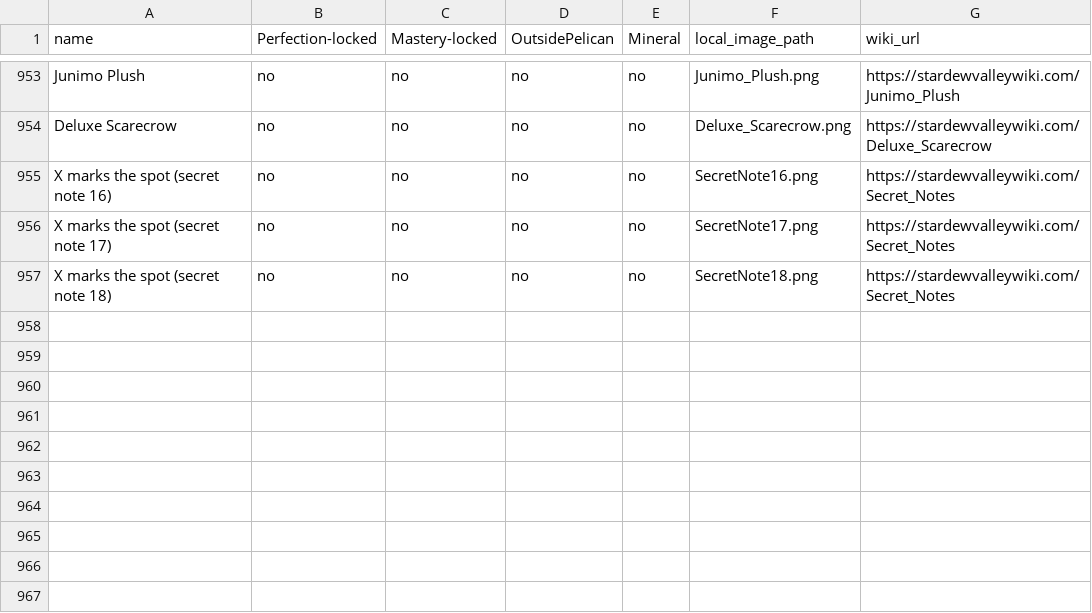
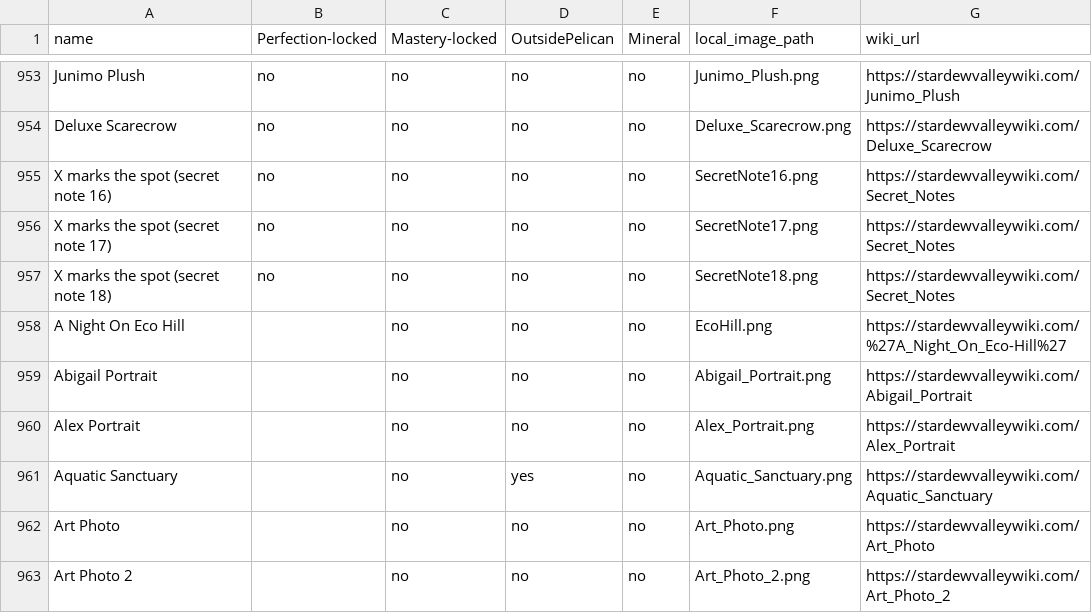
Before and after one commit to leela-lapine/StardewAlphabet, a CSV file: stardew_items_complete.csv, drawn as a sheet; only a part is shown, gaps mark what is left out.

Commit message:
Add files via upload

```diff
--- a/stardew_items_complete.csv
+++ b/stardew_items_complete.csv
@@ -957 +957,7 @@ X marks the spot (secret note 17),no,no,no,no,SecretNote17.png,https://stardewva
 X marks the spot (secret note 18),no,no,no,no,SecretNote18.png,https://stardewvalleywiki.com/Secret_Notes
+A Night On Eco Hill,,no,no,no,EcoHill.png,https://stardewvalleywiki.com/%27A_Night_On_Eco-Hill%27
+Abigail Portrait,,no,no,no,Abigail_Portrait.png,https://stardewvalleywiki.com/Abigail_Portrait
+Alex Portrait,,no,no,no,Alex_Portrait.png,https://stardewvalleywiki.com/Alex_Portrait
+Aquatic Sanctuary,,no,yes,no,Aquatic_Sanctuary.png,https://stardewvalleywiki.com/Aquatic_Sanctuary
+Art Photo,,no,no,no,Art_Photo.png,https://stardewvalleywiki.com/Art_Photo
+Art Photo 2,,no,no,no,Art_Photo_2.png,https://stardewvalleywiki.com/Art_Photo_2
```
